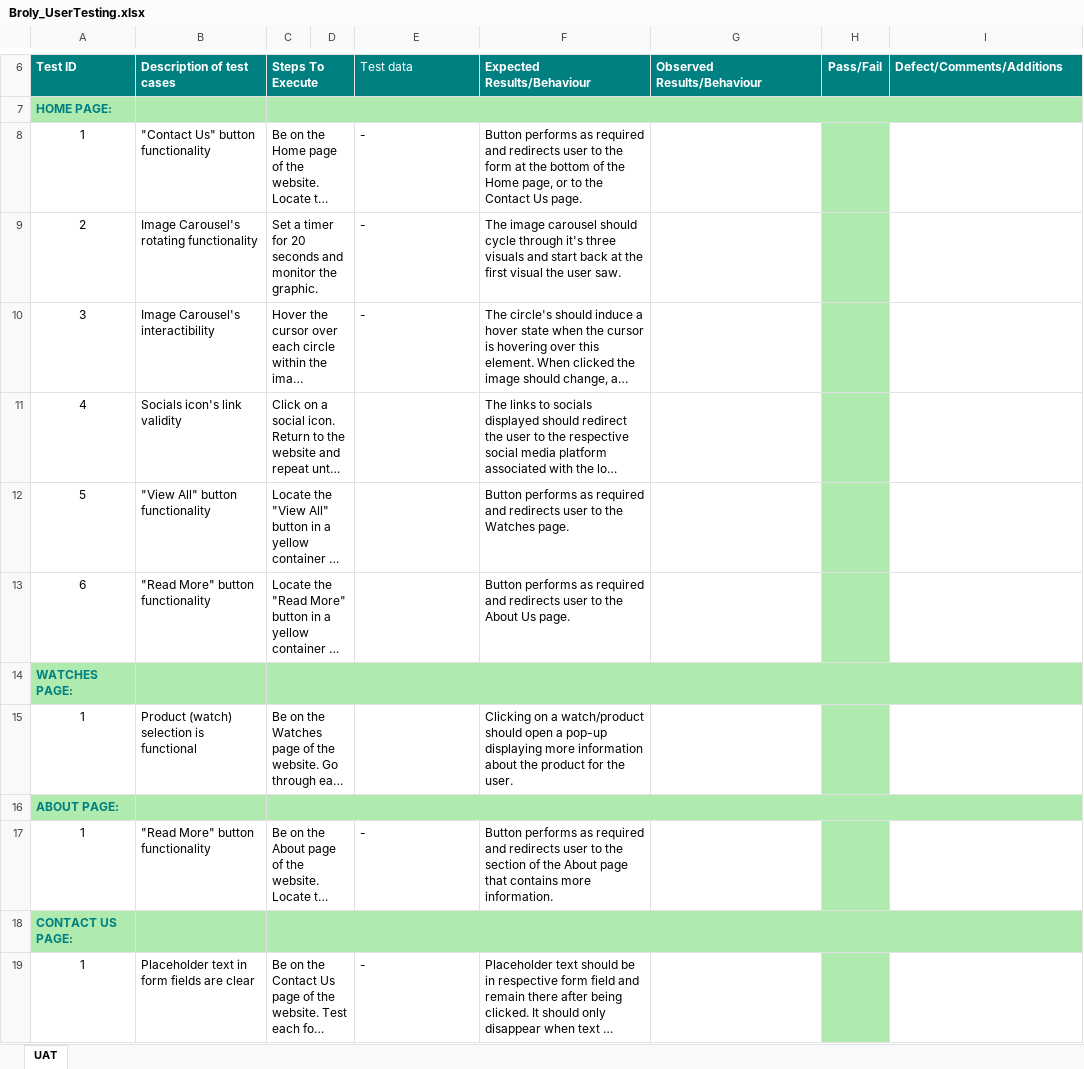
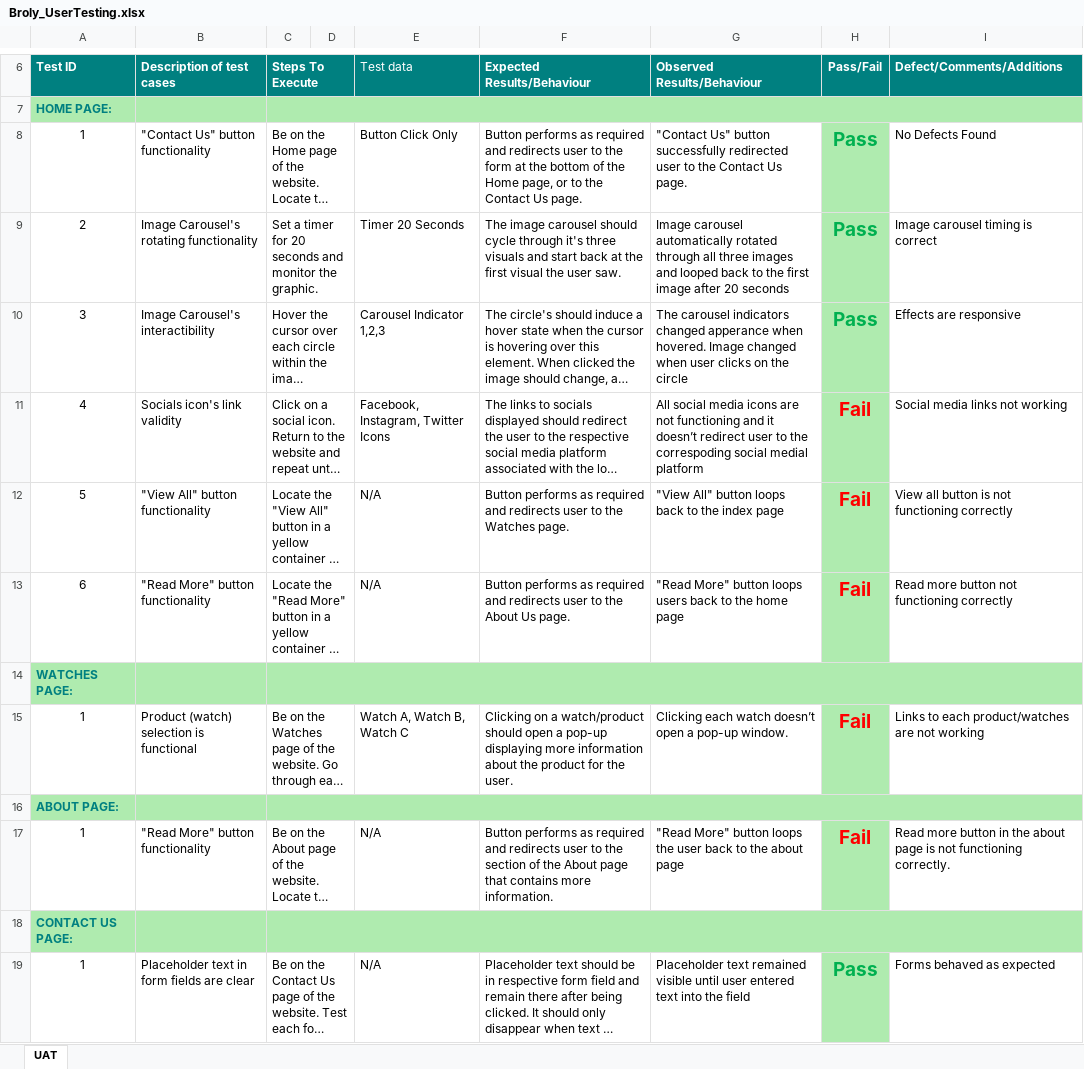
Before and after one commit to oo00oou/Agile-Projectz, an Excel workbook: Broly_UserTesting.xlsx, sheet UAT, drawn as a sheet; only a part is shown, gaps mark what is left out; long unchanged cells end in …; values as stored, in another font and other column widths than the file's, no borders; charts and pictures not drawn; the diff covers the shown part only; the diff names each change by its address in the sheet, - before the commit and + after, or states it on an @@ line.

Commit message:
Add files via upload

```diff
--- a/Broly_UserTesting.xlsx (sheet UAT)
+++ b/Broly_UserTesting.xlsx (sheet UAT)
-E8 (Test data): -
+E8 (Test data): Button Click Only
-G8 (Observed Results/Behaviour): (empty)
+G8 (Observed Results/Behaviour): "Contact Us" button successfully redirected user to the Contact Us page.
-H8:H10 (Pass/Fail): (empty)
+H8:H10 (Pass/Fail): Pass
-I8 (Defect/Comments/Additions): (empty)
+I8 (Defect/Comments/Additions): No Defects Found
-E9 (Test data): -
+E9 (Test data): Timer 20 Seconds
-G9 (Observed Results/Behaviour): (empty)
+G9 (Observed Results/Behaviour): Image carousel automatically rotated through all three images and looped back to the first image after 20 seconds
-I9 (Defect/Comments/Additions): (empty)
+I9 (Defect/Comments/Additions): Image carousel timing is correct
-E10 (Test data): -
+E10 (Test data): Carousel Indicator 1,2,3
-G10 (Observed Results/Behaviour): (empty)
+G10 (Observed Results/Behaviour): The carousel indicators changed apperance when hovered. Image changed when user clicks on the circle
-I10 (Defect/Comments/Additions): (empty)
+I10 (Defect/Comments/Additions): Effects are responsive
-E11 (Test data): (empty)
+E11 (Test data): Facebook, Instagram, Twitter Icons
-G11 (Observed Results/Behaviour): (empty)
+G11 (Observed Results/Behaviour): All social media icons are not functioning and it doesn’t redirect user to the correspoding social medial platform
-H11:H13 (Pass/Fail): (empty)
+H11:H13 (Pass/Fail): Fail
-I11 (Defect/Comments/Additions): (empty)
+I11 (Defect/Comments/Additions): Social media links not working
-E12:E13 (Test data): (empty)
+E12:E13 (Test data): N/A
-G12 (Observed Results/Behaviour): (empty)
+G12 (Observed Results/Behaviour): "View All" button loops back to the index page
-I12 (Defect/Comments/Additions): (empty)
+I12 (Defect/Comments/Additions): View all button is not functioning correctly
-G13 (Observed Results/Behaviour): (empty)
+G13 (Observed Results/Behaviour): "Read More" button loops users back to the home page
-I13 (Defect/Comments/Additions): (empty)
+I13 (Defect/Comments/Additions): Read more button not functioning correctly
-E15 (Test data): (empty)
+E15 (Test data): Watch A, Watch B, Watch C
-G15 (Observed Results/Behaviour): (empty)
+G15 (Observed Results/Behaviour): Clicking each watch doesn’t open a pop-up window.
-H15 (Pass/Fail): (empty)
+H15 (Pass/Fail): Fail
-I15 (Defect/Comments/Additions): (empty)
+I15 (Defect/Comments/Additions): Links to each product/watches are not working
-E17 (Test data): -
+E17 (Test data): N/A
-G17 (Observed Results/Behaviour): (empty)
+G17 (Observed Results/Behaviour): "Read More" button loops the user back to the about page
-H17 (Pass/Fail): (empty)
+H17 (Pass/Fail): Fail
-I17 (Defect/Comments/Additions): (empty)
+I17 (Defect/Comments/Additions): Read more button in the about page is not functioning correctly.
-E19 (Test data): -
+E19 (Test data): N/A
-G19 (Observed Results/Behaviour): (empty)
+G19 (Observed Results/Behaviour): Placeholder text remained visible until user entered text into the field
-H19 (Pass/Fail): (empty)
+H19 (Pass/Fail): Pass
-I19 (Defect/Comments/Additions): (empty)
+I19 (Defect/Comments/Additions): Forms behaved as expected
```
Also changed, not shown: 28 edited cells elsewhere in this sheet, charts or pictures.
